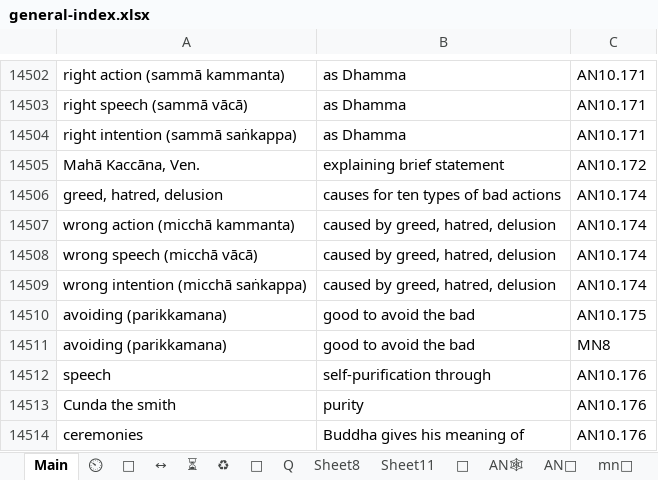
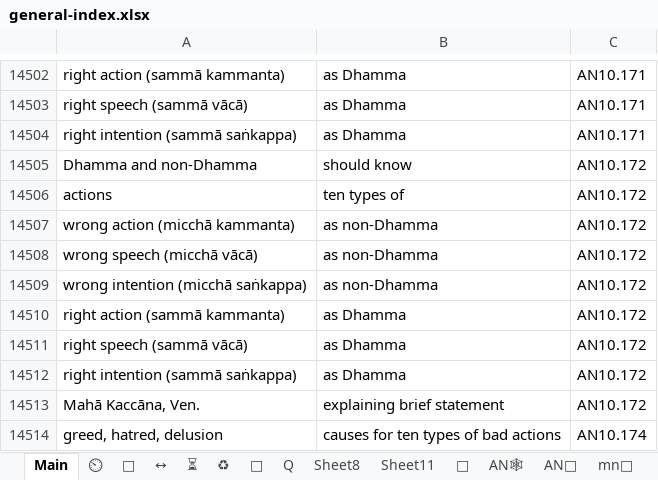
Before and after one commit to thesunshade/CIPS, an Excel workbook: src/data/general-index.xlsx, sheet Main, drawn as a sheet; only a part is shown, gaps mark what is left out; the shorter side is filled out with more unchanged rows; values as stored, in another font and other column widths than the file's, no borders; conditional formats not drawn; the diff names each change by its address in the sheet, - before the commit and + after, or states it on an @@ line.

```diff
--- a/src/data/general-index.xlsx (sheet Main)
+++ b/src/data/general-index.xlsx (sheet Main)
+row 14505: Dhamma and non-Dhamma | should know | AN10.172
+row 14506: actions | ten types of | AN10.172
+row 14507: wrong action (micchā kammanta) | as non-Dhamma | AN10.172
+row 14508: wrong speech (micchā vācā) | as non-Dhamma | AN10.172
+row 14509: wrong intention (micchā saṅkappa) | as non-Dhamma | AN10.172
+row 14510: right action (sammā kammanta) | as Dhamma | AN10.172
+row 14511: right speech (sammā vācā) | as Dhamma | AN10.172
+row 14512: right intention (sammā saṅkappa) | as Dhamma | AN10.172
```
Also changed, not shown: 1 other file.
